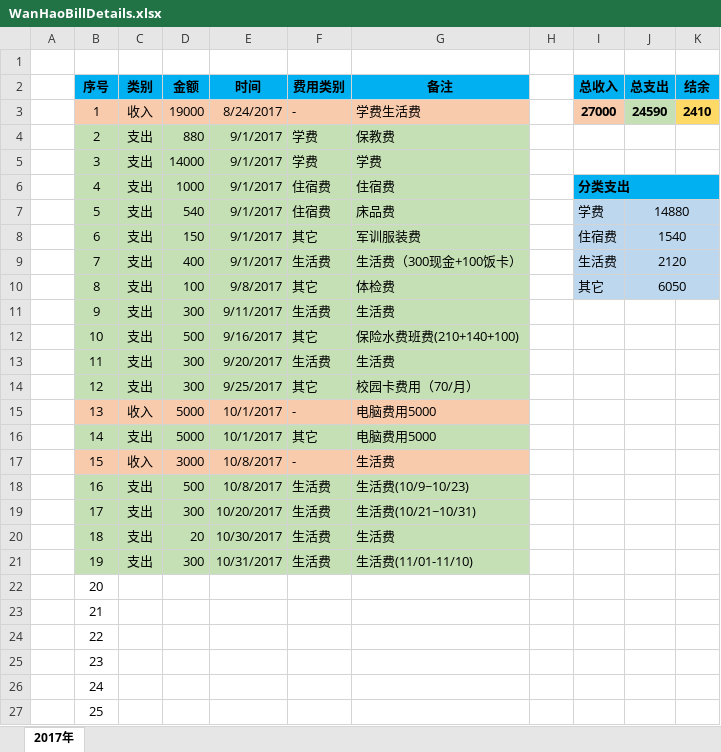
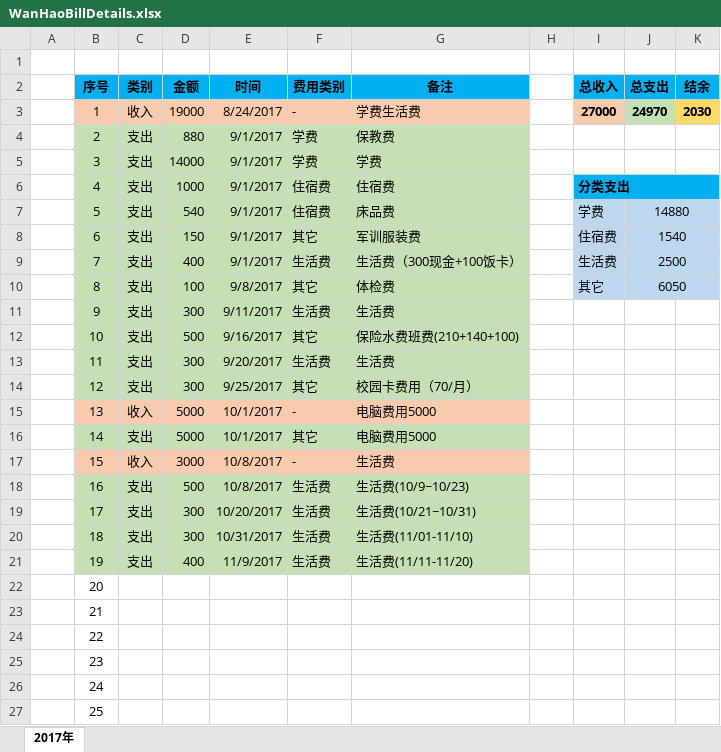
Before and after one commit to Wongfu/WanhaoBillDetails, an Excel workbook: WanHaoBillDetails.xlsx, sheet 2017年, drawn as a sheet; only a part is shown; values as stored, in another font and other column widths than the file's, no borders; the diff names each change by its address in the sheet, - before the commit and + after, or states it on an @@ line.

Commit message:
Update on 2017-11-09, 支出生活费400

```diff
--- a/WanHaoBillDetails.xlsx (sheet 2017年)
+++ b/WanHaoBillDetails.xlsx (sheet 2017年)
-J3 (总支出): 24590
+J3 (总支出): 24970
-K3 (结余): 2410
+K3 (结余): 2030
-J9 (总支出): 2120
+J9 (总支出): 2500
-D20 (金额): 20
+D20 (金额): 300
-E20 (时间): 10/30/2017
+E20 (时间): 10/31/2017
-G20 (备注): 生活费
+G20 (备注): 生活费(11/01-11/10)
-D21 (金额): 300
+D21 (金额): 400
-E21 (时间): 10/31/2017
+E21 (时间): 11/9/2017
-G21 (备注): 生活费(11/01-11/10)
+G21 (备注): 生活费(11/11-11/20)
```
